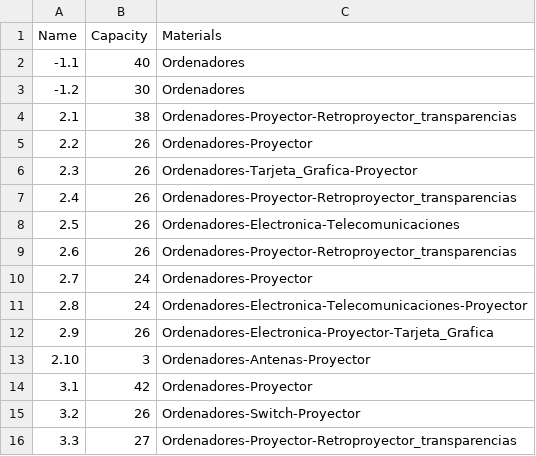
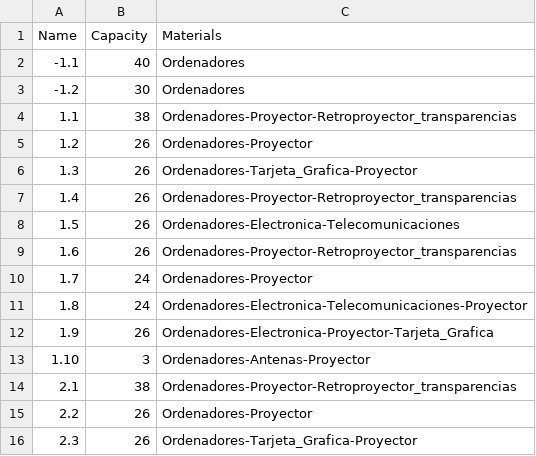
Before and after one commit to BraulioV/TFG, a CSV file: Dataset/practiceclassrooms.csv, drawn as a sheet; only a part is shown; the shorter side is filled out with more unchanged rows.

```diff
--- a/Dataset/practiceclassrooms.csv
+++ b/Dataset/practiceclassrooms.csv
@@ -3,2 +3,12 @@ Name,Capacity,Materials
 -1.2,30,Ordenadores
+1.1,38,Ordenadores-Proyector-Retroproyector_transparencias
+1.2,26,Ordenadores-Proyector
+1.3,26,Ordenadores-Tarjeta_Grafica-Proyector
+1.4,26,Ordenadores-Proyector-Retroproyector_transparencias
+1.5,26,Ordenadores-Electronica-Telecomunicaciones
+1.6,26,Ordenadores-Proyector-Retroproyector_transparencias
+1.7,24,Ordenadores-Proyector
+1.8,24,Ordenadores-Electronica-Telecomunicaciones-Proyector
+1.9,26,Ordenadores-Electronica-Proyector-Tarjeta_Grafica
+1.10,3,Ordenadores-Antenas-Proyector
 2.1,38,Ordenadores-Proyector-Retroproyector_transparencias
```
Also changed, not shown: Dataset/groups.csv, Dataset/prclasstosubjects.csv, 1 other file.
